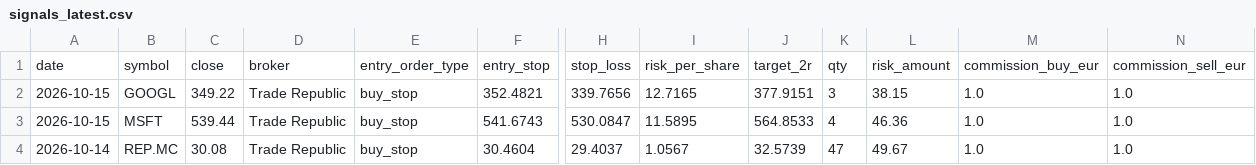
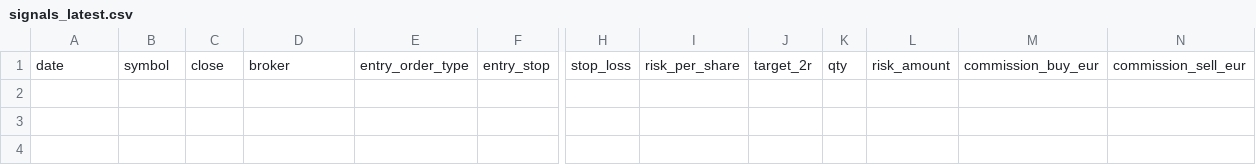
Before and after one commit to xarliev/trading-strategy-dashboard, a CSV file: data/processed/signals_latest.csv, drawn as a sheet; only a part is shown, gaps mark what is left out; rows hold the shown columns only; the diff names each change by its address in the sheet, - before the commit and + after, or states it on an @@ line.

```diff
--- a/data/processed/signals_latest.csv
+++ b/data/processed/signals_latest.csv
-row 2: 2026-10-15 | GOOGL | 349.22 | Trade Republic | buy_stop | 352.4821 | 339.7656 | 12.7165 | 377.9151 | 3 | 38.15 | 1.0 | 1.0
-row 3: 2026-10-15 | MSFT | 539.44 | Trade Republic | buy_stop | 541.6743 | 530.0847 | 11.5895 | 564.8533 | 4 | 46.36 | 1.0 | 1.0
-row 4: 2026-10-14 | REP.MC | 30.08 | Trade Republic | buy_stop | 30.4604 | 29.4037 | 1.0567 | 32.5739 | 47 | 49.67 | 1.0 | 1.0
```
Also changed, not shown: data/processed/scan_diagnostics_latest.csv, 7 other files.
